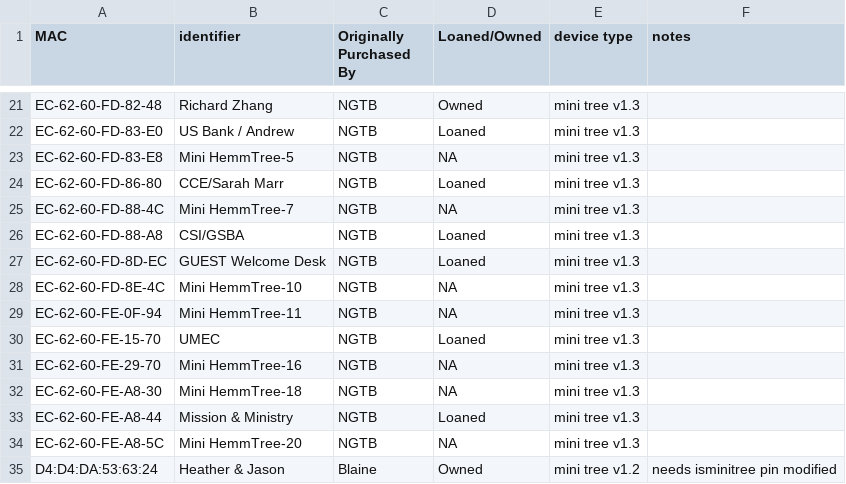
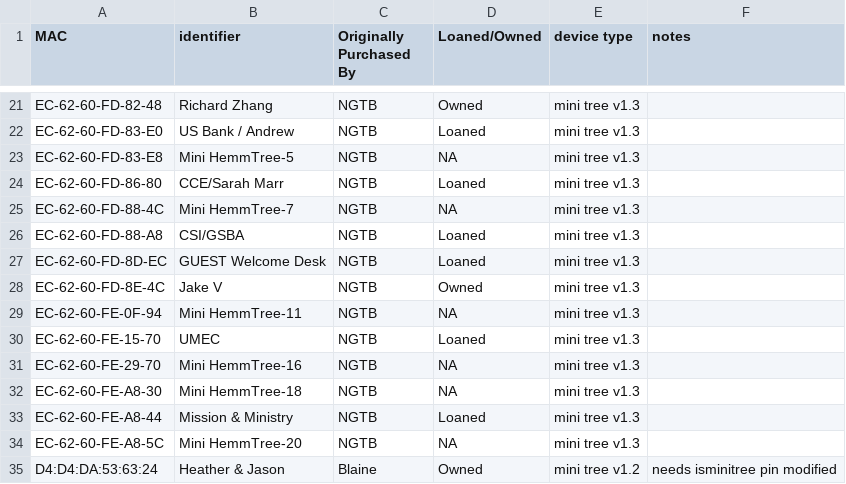
Before and after one commit to NextGenTechBar/HemmTree, a CSV file: HemmTreeMacAddresses.csv, drawn as a sheet; only a part is shown, gaps mark what is left out.

Commit message:
Update HemmTreeMacAddresses.csv

```diff
--- a/HemmTreeMacAddresses.csv
+++ b/HemmTreeMacAddresses.csv
@@ -27,3 +27,3 @@ EC-62-60-FD-88-A8,CSI/GSBA,NGTB,Loaned,mini tree v1.3,
 EC-62-60-FD-8D-EC,GUEST Welcome Desk,NGTB,Loaned,mini tree v1.3,
-EC-62-60-FD-8E-4C,Mini HemmTree-10,NGTB,NA,mini tree v1.3,
+EC-62-60-FD-8E-4C,Jake V,NGTB,Owned,mini tree v1.3,
 EC-62-60-FE-0F-94,Mini HemmTree-11,NGTB,NA,mini tree v1.3,
```
